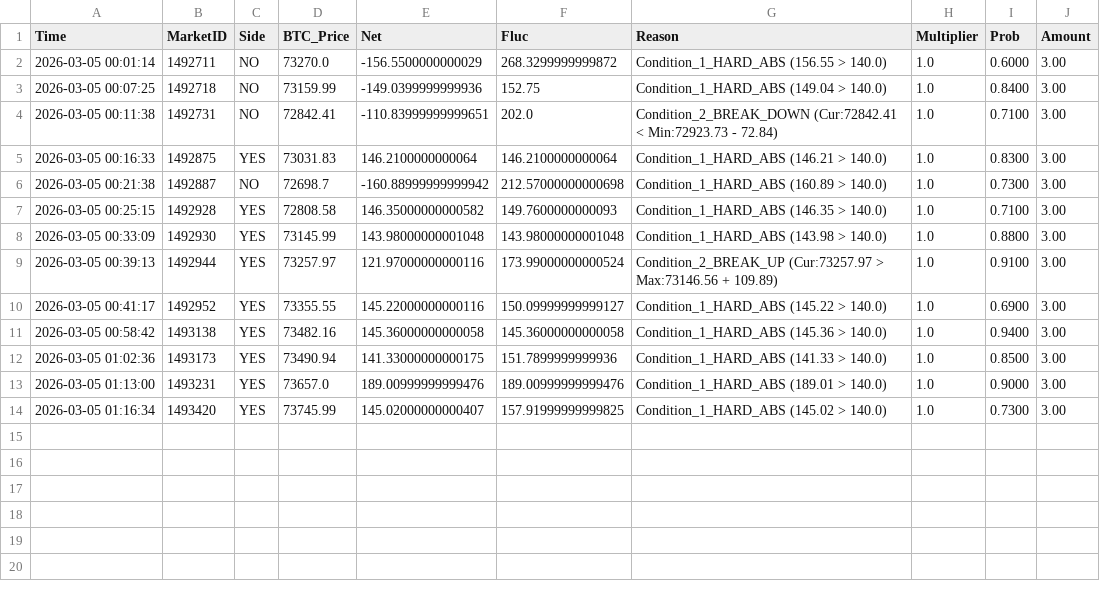
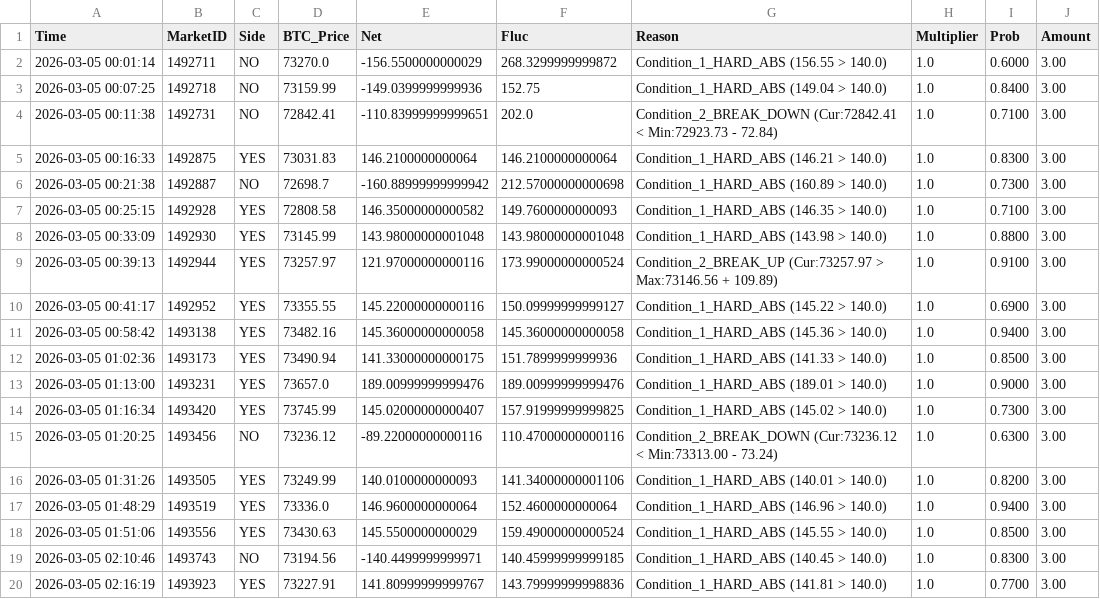
Before and after one commit to 649922737/polymarket, a CSV file: trigger_history_5m_2026-03-05.csv, drawn as a sheet; the diff names each change by its address in the sheet, - before the commit and + after, or states it on an @@ line.

```diff
--- a/trigger_history_5m_2026-03-05.csv
+++ b/trigger_history_5m_2026-03-05.csv
+row 15: 2026-03-05 01:20:25 | 1493456 | NO | 73236.12 | -89.22000000000116 | 110.47000000000116 | Condition_2_BREAK_DOWN (Cur:73236.12 < Min:73313.00 - 73.24) | 1.0 | 0.6300 | 3.00
+row 16: 2026-03-05 01:31:26 | 1493505 | YES | 73249.99 | 140.0100000000093 | 141.34000000001106 | Condition_1_HARD_ABS (140.01 > 140.0) | 1.0 | 0.8200 | 3.00
+row 17: 2026-03-05 01:48:29 | 1493519 | YES | 73336.0 | 146.9600000000064 | 152.4600000000064 | Condition_1_HARD_ABS (146.96 > 140.0) | 1.0 | 0.9400 | 3.00
+row 18: 2026-03-05 01:51:06 | 1493556 | YES | 73430.63 | 145.5500000000029 | 159.49000000000524 | Condition_1_HARD_ABS (145.55 > 140.0) | 1.0 | 0.8500 | 3.00
+row 19: 2026-03-05 02:10:46 | 1493743 | NO | 73194.56 | -140.4499999999971 | 140.45999999999185 | Condition_1_HARD_ABS (140.45 > 140.0) | 1.0 | 0.8300 | 3.00
+row 20: 2026-03-05 02:16:19 | 1493923 | YES | 73227.91 | 141.80999999999767 | 143.79999999998836 | Condition_1_HARD_ABS (141.81 > 140.0) | 1.0 | 0.7700 | 3.00
```
Also changed, not shown: market_cycles_15m_2026-03-05.csv, market_cycles_5m_2026-03-05.csv, 4 other files.
